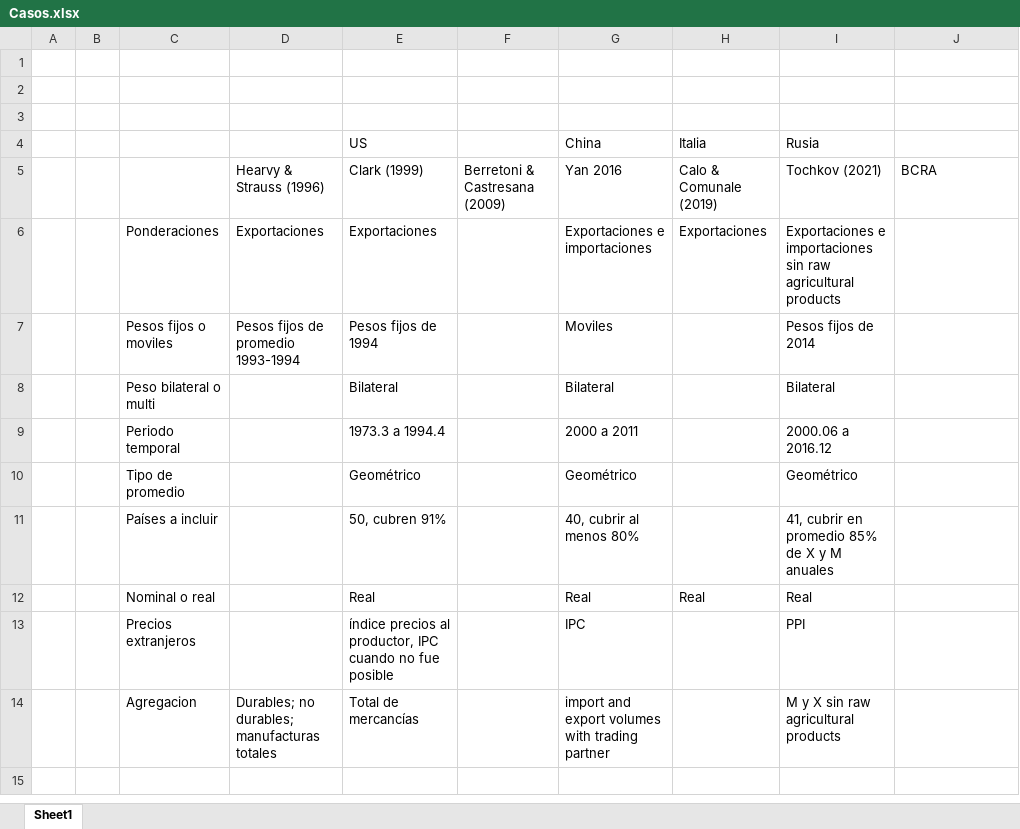
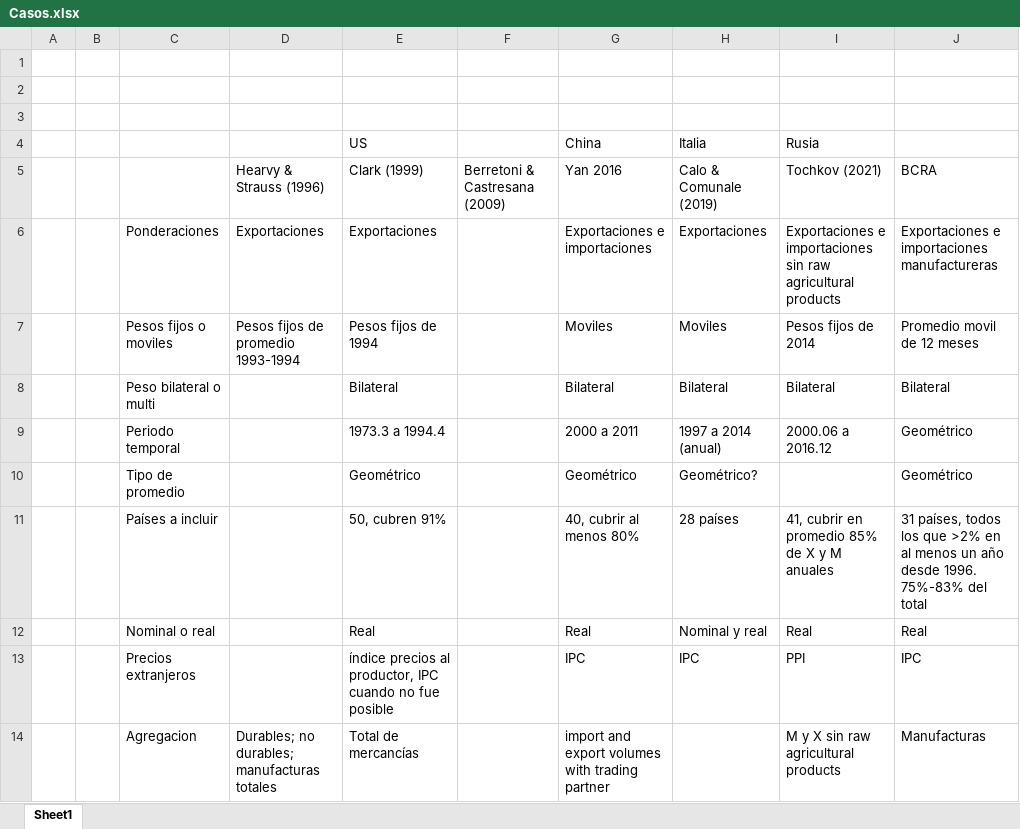
Before and after one commit to franlecam/Paper-ITCRM.SF, an Excel workbook: Bibliografía/Casos de estudio/Casos.xlsx, sheet Sheet1, drawn as a sheet; values as stored, in another font and other column widths than the file's, no borders; charts and pictures not drawn; the diff names each change by its address in the sheet, - before the commit and + after, or states it on an @@ line.

```diff
--- a/Bibliografía/Casos de estudio/Casos.xlsx (sheet Sheet1)
+++ b/Bibliografía/Casos de estudio/Casos.xlsx (sheet Sheet1)
-J6: (empty)
+J6: Exportaciones e importaciones manufactureras
-H7 (Italia): (empty)
+H7 (Italia): Moviles
-J7: (empty)
+J7: Promedio movil de 12 meses
-H8 (Italia): (empty)
+H8 (Italia): Bilateral
-J8: (empty)
+J8: Bilateral
-H9 (Italia): (empty)
+H9 (Italia): 1997 a 2014 (anual)
-J9:J10: (empty)
+J9:J10: Geométrico
-H10 (Italia): (empty)
+H10 (Italia): Geométrico?
-I10 (Rusia): Geométrico
+I10 (Rusia): (empty)
-H11 (Italia): (empty)
+H11 (Italia): 28 países
-J11: (empty)
+J11: 31 países, todos los que >2% en al menos un año desde 1996. 75%-83% del total
-H12 (Italia): Real
+H12 (Italia): Nominal y real
-J12: (empty)
+J12: Real
-H13 (Italia): (empty)
+H13 (Italia): IPC
-J13: (empty)
+J13: IPC
-J14: (empty)
+J14: Manufacturas
```
Also changed, not shown: 2 other files.
